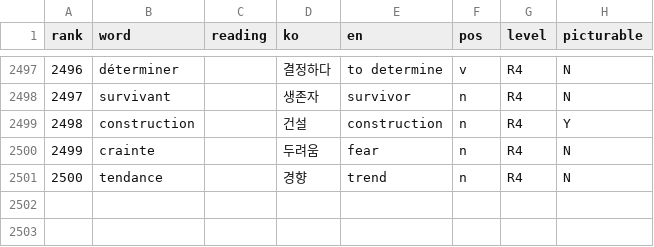
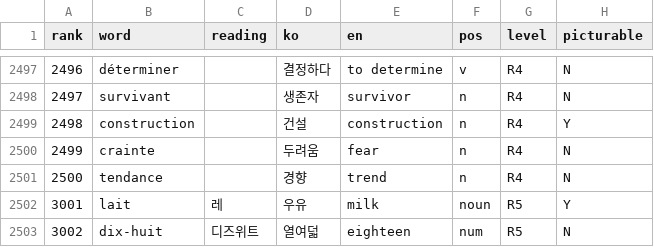
Before and after one commit to talkverselab/talkversehanja, a CSV file: talkverse_art/words/fr.csv, drawn as a sheet; only a part is shown, gaps mark what is left out; the diff names each change by its address in the sheet, - before the commit and + after, or states it on an @@ line.

```diff
--- a/talkverse_art/words/fr.csv
+++ b/talkverse_art/words/fr.csv
+row 2502: 3001 | lait | 레 | 우유 | milk | noun | R5 | Y
+row 2503: 3002 | dix-huit | 디즈위트 | 열여덟 | eighteen | num | R5 | N
```
Also changed, not shown: talkverse_art/words/fr_art.csv.
